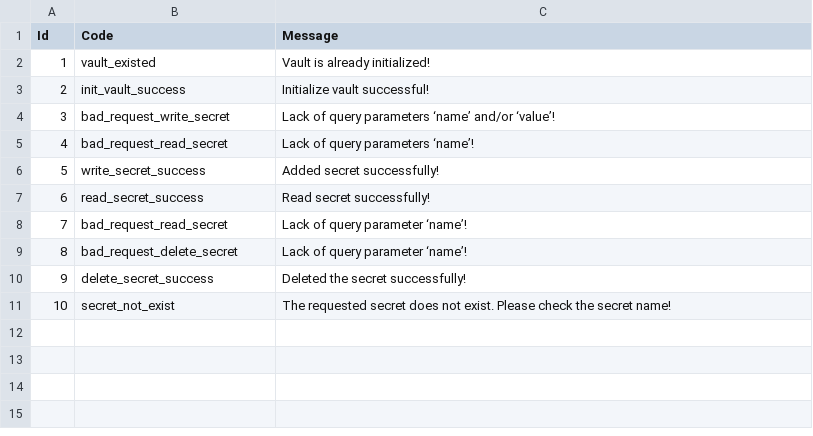
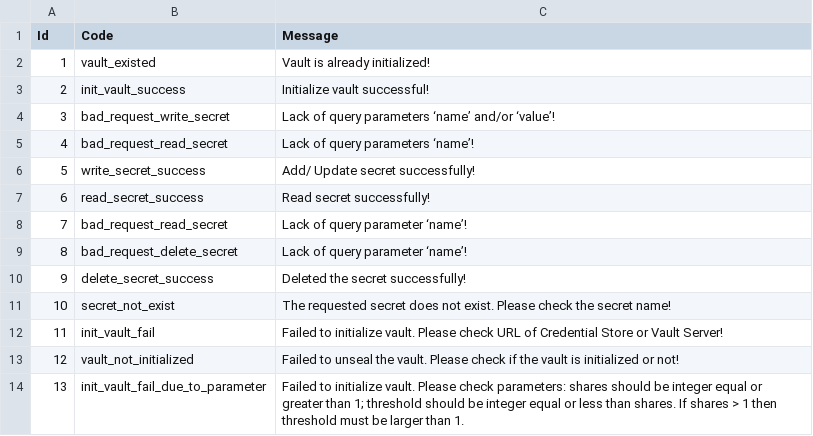
Before and after one commit to micado-scale/component-security-policy-manager, a CSV file: resource_vault.csv (was resource.csv), drawn as a sheet.

Commit message:
modify add docker secret and readme

```diff
--- a/resource.csv
+++ b/resource_vault.csv
@@ -5,3 +5,3 @@ Id,Code,Message
 4,bad_request_read_secret,Lack of query parameters ‘name’!
-5,write_secret_success,Added secret successfully!
+5,write_secret_success,Add/ Update secret successfully!
 6,read_secret_success,Read secret successfully!
@@ -11 +11,4 @@ Id,Code,Message
 10,secret_not_exist,The requested secret does not exist. Please check the secret name!
+11,init_vault_fail,Failed to initialize vault. Please check URL of Credential Store or Vault Server!
+12,vault_not_initialized, Failed to unseal the vault. Please check if the vault is initialized or not!
+13,init_vault_fail_due_to_parameter,Failed to initialize vault. Please check parameters: shares should be integer equal or greater than 1; threshold should be integer equal or less than shares. If shares > 1 then threshold must be larger than 1.
```
Also changed, not shown: 10 other files.
